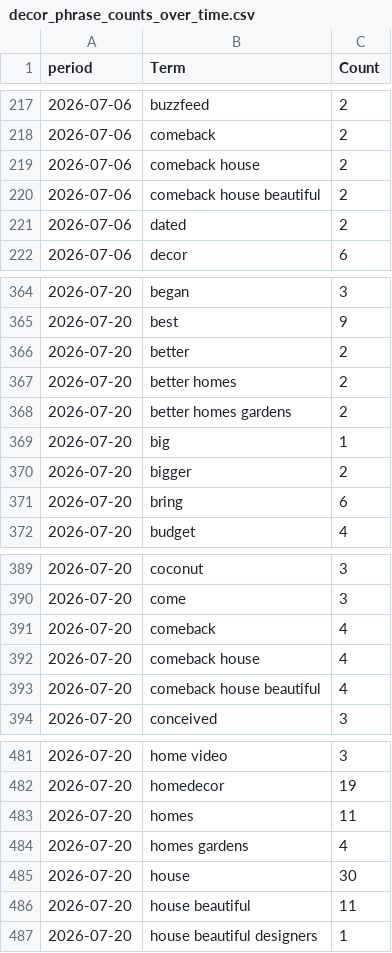
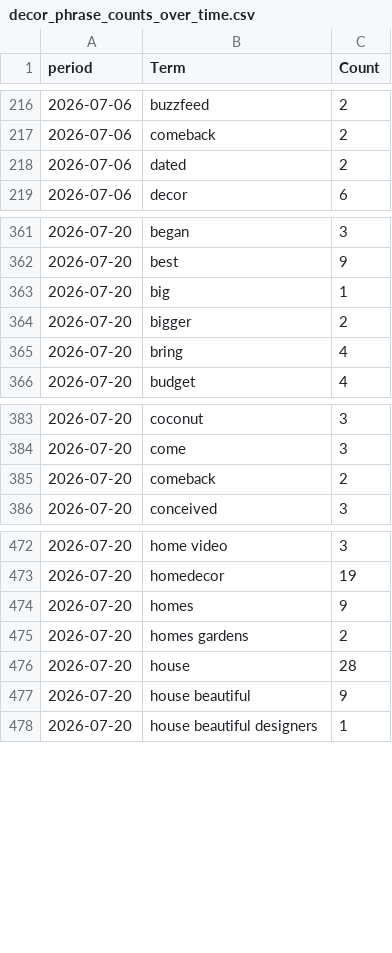
Before and after one commit to prettylittledata/prettylittledata, a CSV file: data/decor_phrase_counts_over_time.csv, drawn as a sheet; only a part is shown, gaps mark what is left out; the diff covers the shown part only.

```diff
--- a/data/decor_phrase_counts_over_time.csv
+++ b/data/decor_phrase_counts_over_time.csv
@@ -218,4 +217,2 @@ period,Term,Count
 2026-07-06,comeback,2
-2026-07-06,comeback house,2
-2026-07-06,comeback house beautiful,2
 2026-07-06,dated,2
@@ -365,8 +362,5 @@ period,Term,Count
 2026-07-20,best,9
-2026-07-20,better,2
-2026-07-20,better homes,2
-2026-07-20,better homes gardens,2
 2026-07-20,big,1
 2026-07-20,bigger,2
-2026-07-20,bring,6
+2026-07-20,bring,4
 2026-07-20,budget,4
@@ -390,5 +384,3 @@ period,Term,Count
 2026-07-20,come,3
-2026-07-20,comeback,4
-2026-07-20,comeback house,4
-2026-07-20,comeback house beautiful,4
+2026-07-20,comeback,2
 2026-07-20,conceived,3
@@ -482,6 +473,6 @@ period,Term,Count
 2026-07-20,homedecor,19
-2026-07-20,homes,11
-2026-07-20,homes gardens,4
-2026-07-20,house,30
-2026-07-20,house beautiful,11
+2026-07-20,homes,9
+2026-07-20,homes gardens,2
+2026-07-20,house,28
+2026-07-20,house beautiful,9
 2026-07-20,house beautiful designers,1
```
Also changed, not shown: 4 removed rows and 11 edited cells elsewhere in this file, data/decor_all_raw.csv, data/decor_increasing_terms.csv, 2 other files.
